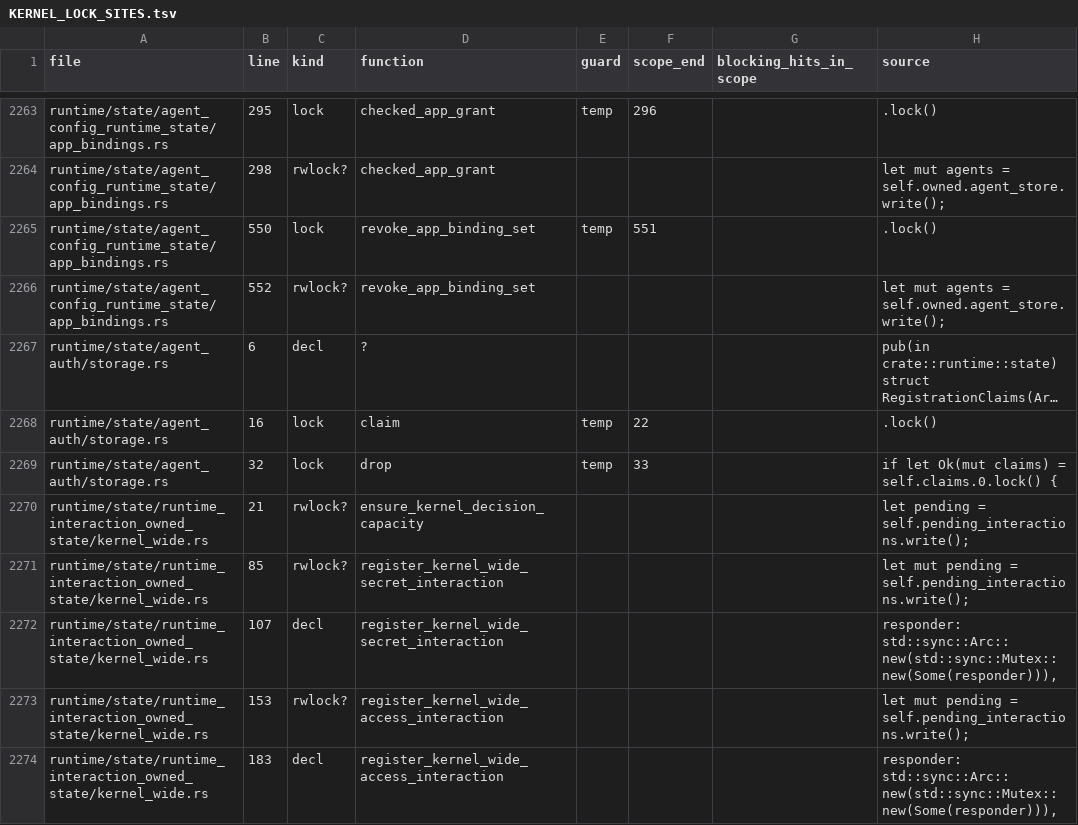
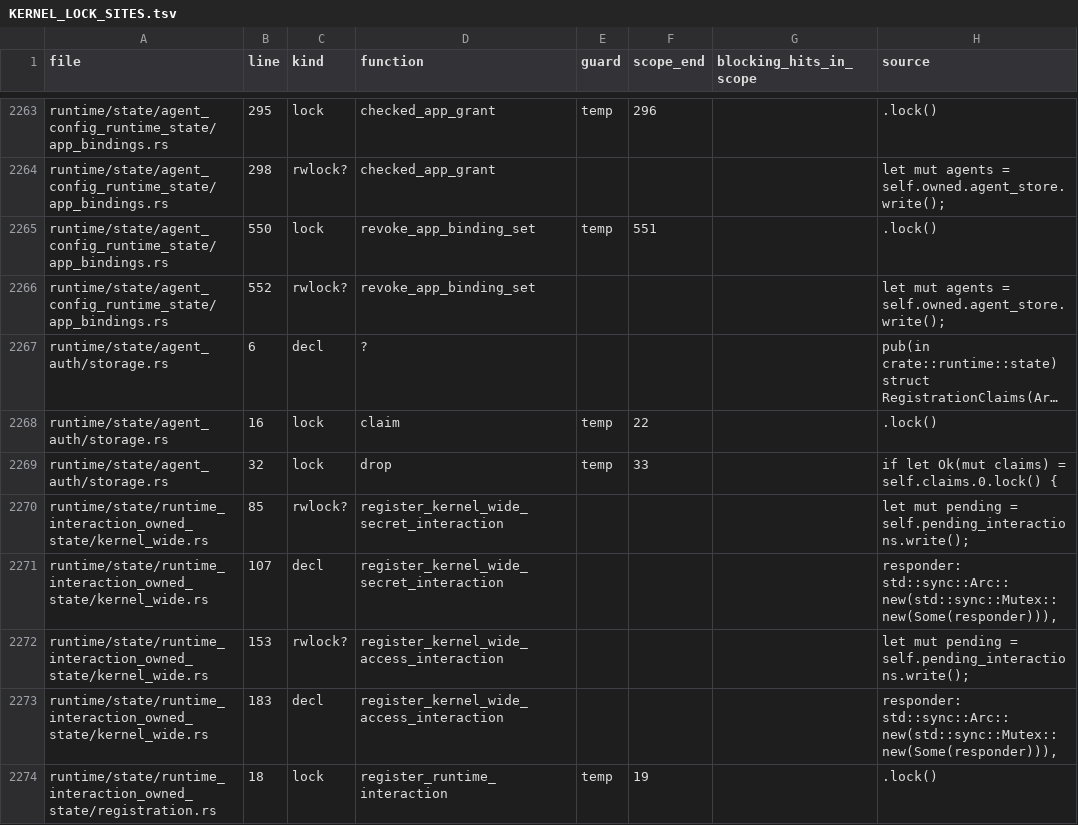
Before and after one commit to charioxai/chariox, a TSV file: docs/KERNEL_LOCK_SITES.tsv, drawn as a sheet; only a part is shown, gaps mark what is left out; the shorter side is filled out with more unchanged rows; long unchanged cells end in …; the diff names each change by its address in the sheet, - before the commit and + after, or states it on an @@ line.

Commit message:
No limit on pending kernel decisions: a full Room can still acquire a machine [skip ci]

```diff
--- a/docs/KERNEL_LOCK_SITES.tsv
+++ b/docs/KERNEL_LOCK_SITES.tsv
-row 2270: runtime/state/runtime_interaction_owned_state/kernel_wide.rs | 21 | rwlock? | ensure_kernel_decision_capacity |  |  |  | let pending = self.pending_interactions.write();
```
Also changed, not shown: 8 other files.
